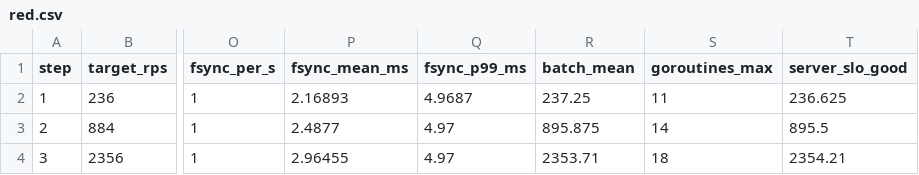
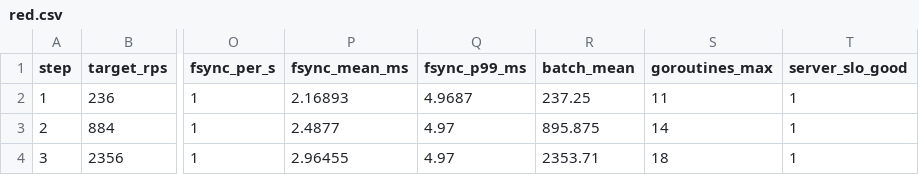
Before and after one commit to maltuned/ops-lab2-5, a CSV file: runs/w3-interval/red.csv, drawn as a sheet; only a part is shown, gaps mark what is left out; the diff names each change by its address in the sheet, - before the commit and + after, or states it on an @@ line.

Commit message:
Fix query-red and corresponding queries

```diff
--- a/runs/w3-interval/red.csv
+++ b/runs/w3-interval/red.csv
-T2 (server_slo_good): 236.625
+T2 (server_slo_good): 1
-T3 (server_slo_good): 895.5
+T3 (server_slo_good): 1
-T4 (server_slo_good): 2354.21
+T4 (server_slo_good): 1
```
Also changed, not shown: runs/o1-gogc400/red.csv, runs/r2-pool44/red.csv, 7 other files.
